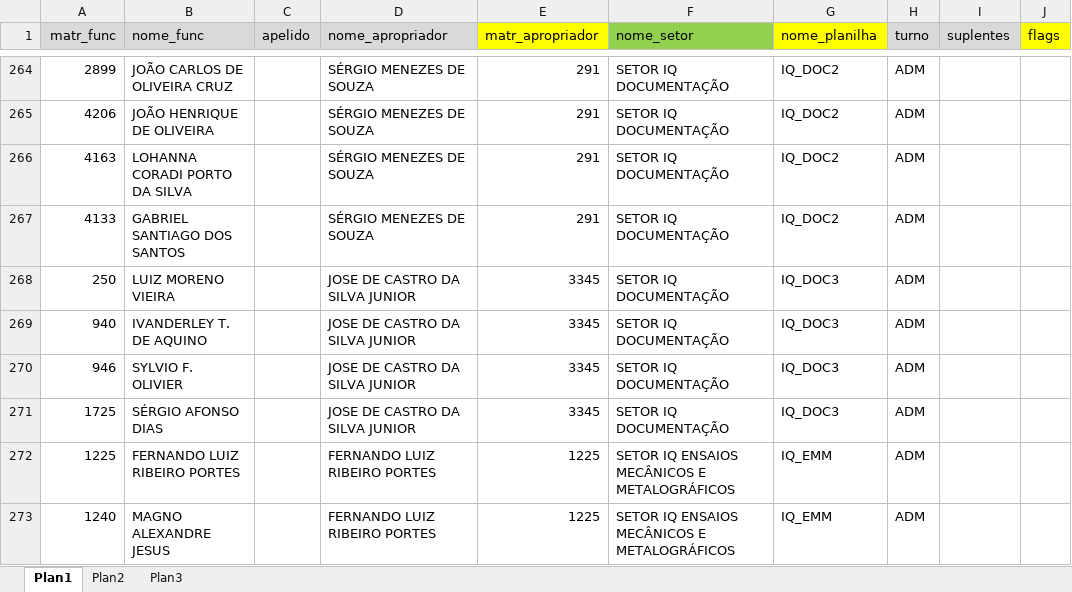
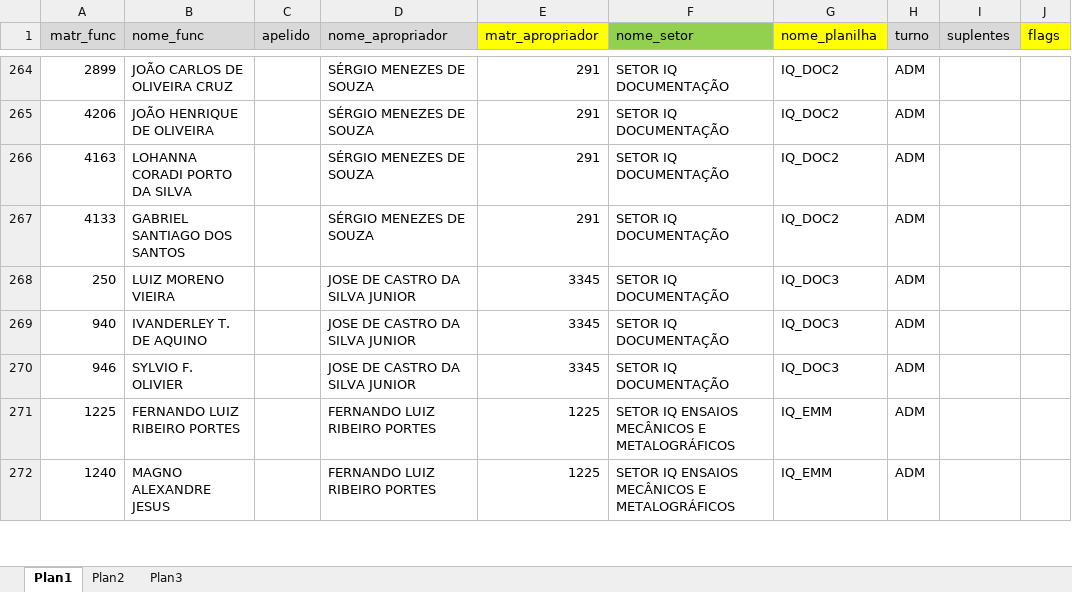
Before and after one commit to flipbit03/sisaprop, an Excel workbook: maps/autoaprop.xlsx, sheet Plan1, drawn as a sheet; only a part is shown, gaps mark what is left out; values as stored, in another font and other column widths than the file's, no borders; ↵ is a line break in a cell; the diff names each change by its address in the sheet, - before the commit and + after, or states it on an @@ line.

```diff
--- a/maps/autoaprop.xlsx (sheet Plan1)
+++ b/maps/autoaprop.xlsx (sheet Plan1)
-row 271: 1725 | SÉRGIO AFONSO DIAS |  | JOSE DE CASTRO DA SILVA JUNIOR | 3345 | SETOR IQ ↵ DOCUMENTAÇÃO | IQ_DOC3 | ADM
```
Also changed, not shown: outputs/autoaprop.xlsx/autoapropxlsx/IQ_DOC3.XLSX.
